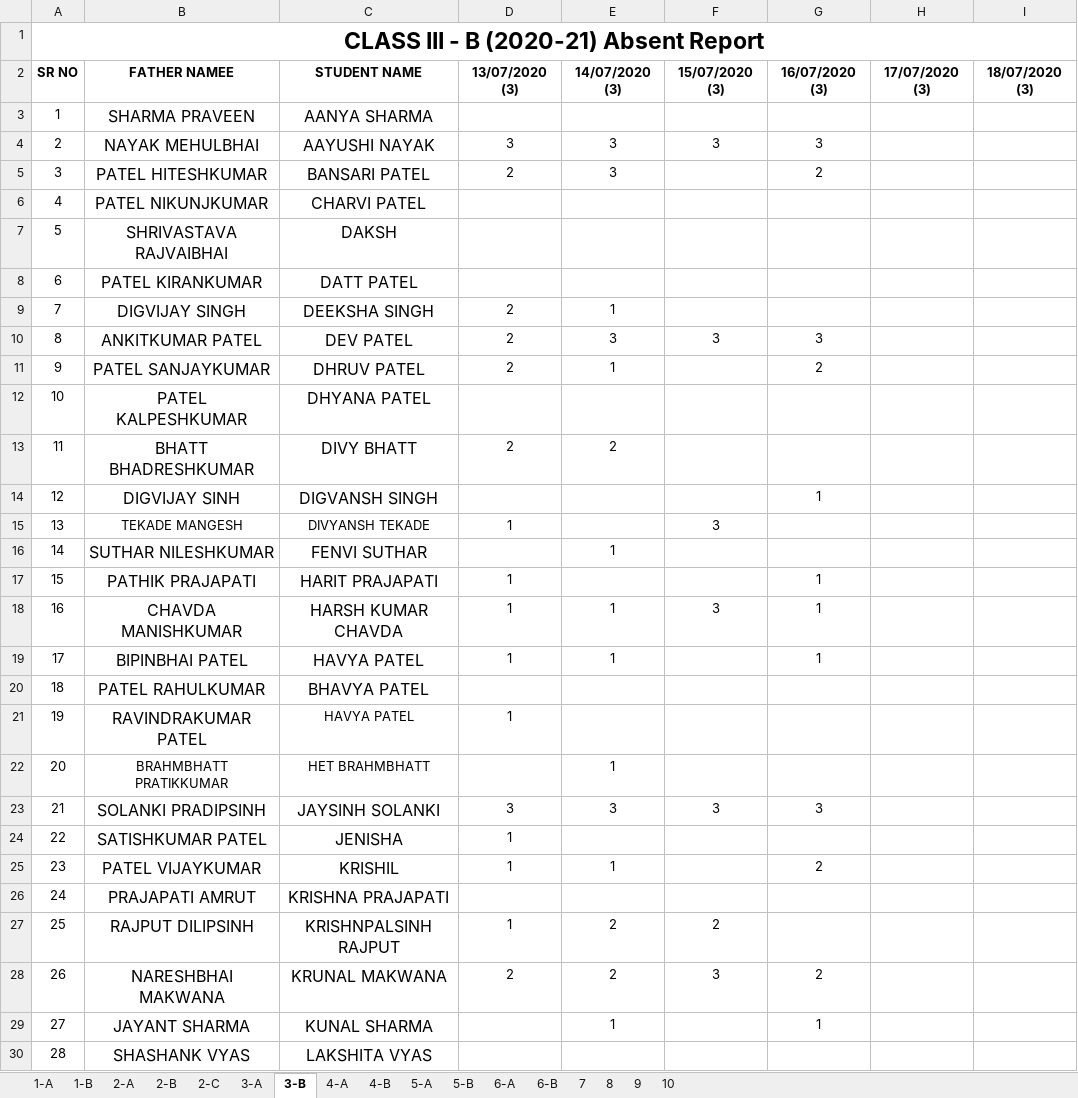
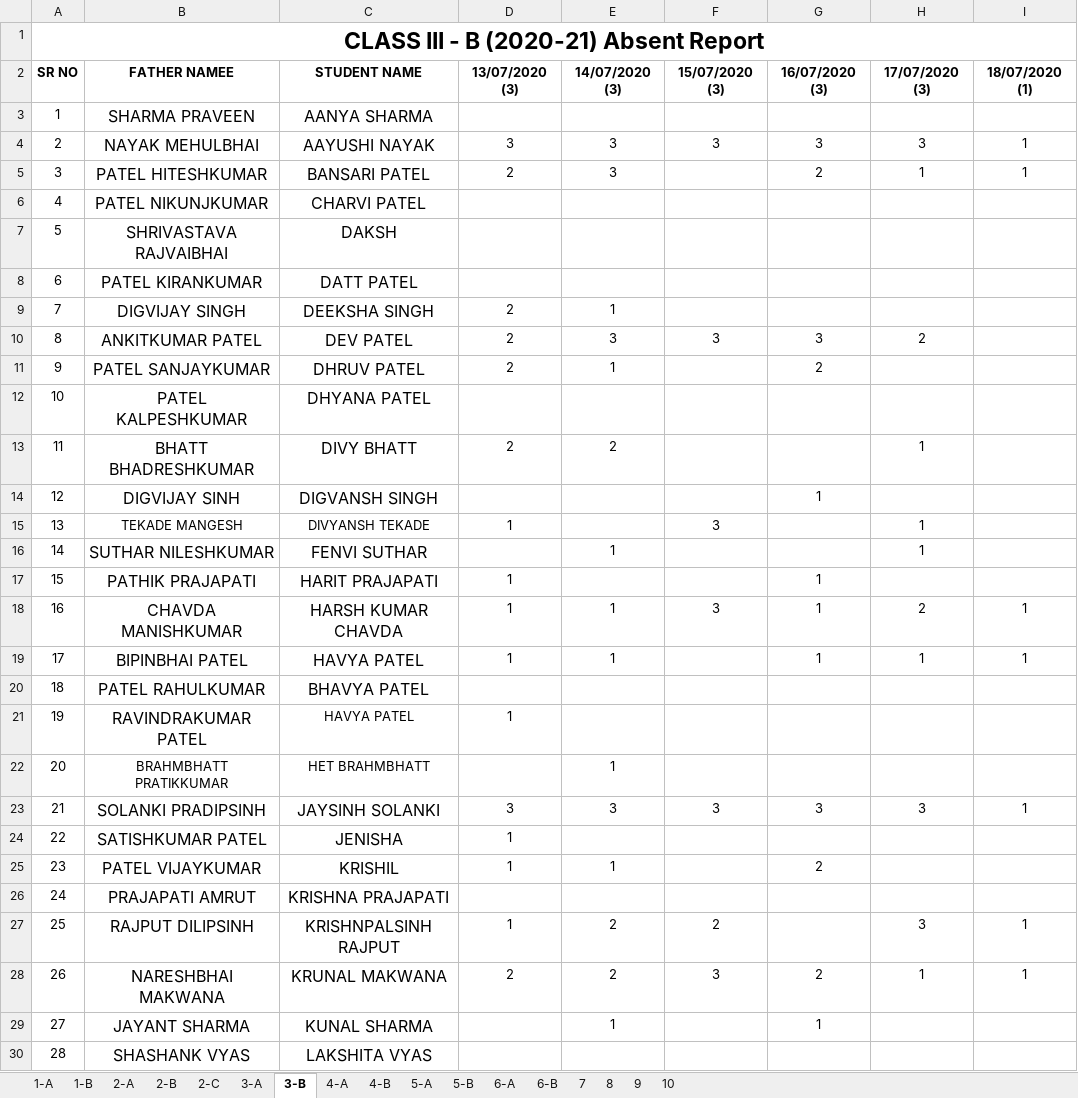
Before and after one commit to PrajapatiNitin/Rahul, an Excel workbook: RAHUL ABSENT DATA SHEET -2020.xlsx, sheet 3-B, drawn as a sheet; only a part is shown; values as stored, in another font and other column widths than the file's, no borders; the diff covers the shown part only; the diff names each change by its address in the sheet, - before the commit and + after, or states it on an @@ line.

```diff
--- a/RAHUL ABSENT DATA SHEET -2020.xlsx (sheet 3-B)
+++ b/RAHUL ABSENT DATA SHEET -2020.xlsx (sheet 3-B)
-I2: 18/07/2020 (3)
+I2: 18/07/2020 (1)
-H4: (empty)
+H4: 3
-I4:I5: (empty)
+I4:I5: 1
-H5: (empty)
+H5: 1
-H10: (empty)
+H10: 2
-H13: (empty)
+H13: 1
-H15:H16: (empty)
+H15:H16: 1
-H18: (empty)
+H18: 2
-I18:I19: (empty)
+I18:I19: 1
-H19: (empty)
+H19: 1
-H23: (empty)
+H23: 3
-I23: (empty)
+I23: 1
-H27: (empty)
+H27: 3
-I27:I28: (empty)
+I27:I28: 1
-H28: (empty)
+H28: 1
```
Also changed, not shown: 13 edited cells elsewhere in this sheet, sheet 3-A, sheet 4-A, sheet 4-B, sheet 2-C, sheet 5-B, sheet 1-A, 10 more sheets.
